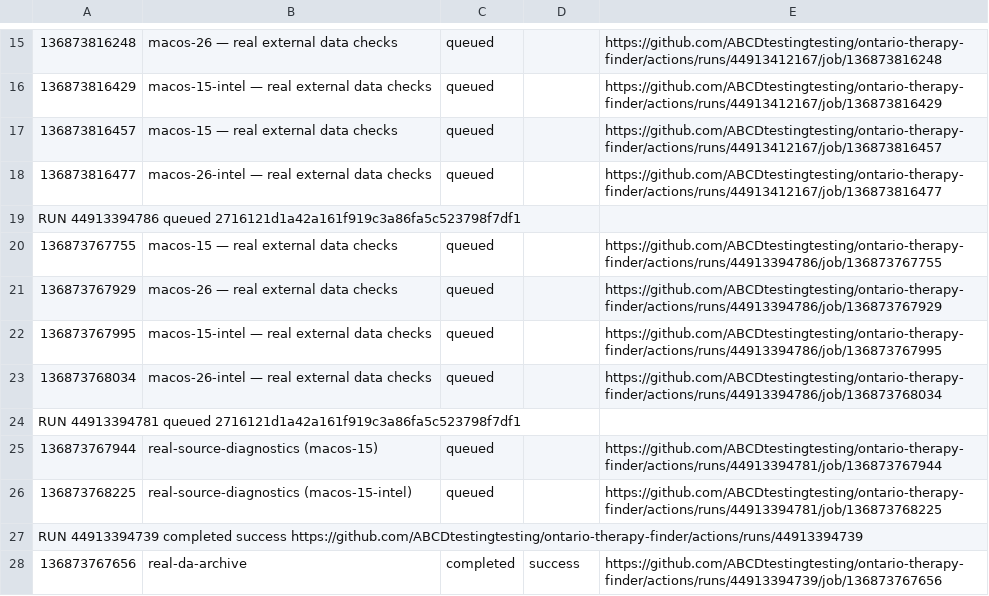
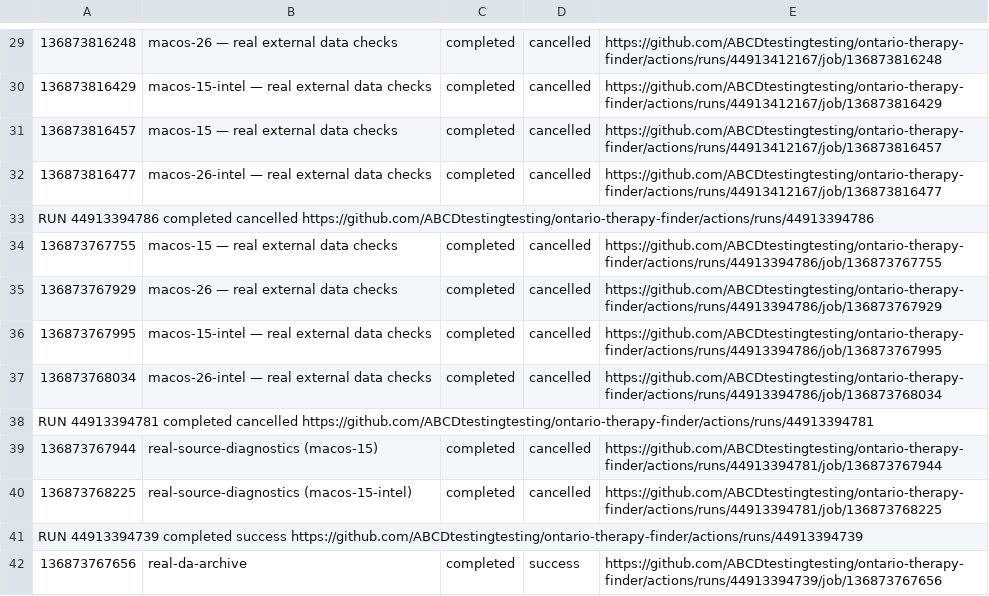
Before and after one commit to ABCDtestingtesting/ontario-therapy-finder, a TSV file: ci-job-index.tsv, drawn as a sheet; only a part is shown, gaps mark what is left out; addresses are those after the commit; the diff covers the shown part only; the diff names each change by its address in the sheet, - before the commit and + after, or states it on an @@ line.

```diff
--- a/ci-job-index.tsv
+++ b/ci-job-index.tsv
-C29:C32: queued
+C29:C32: completed
-D29:D32: (empty)
+D29:D32: cancelled
-A33: RUN 44913394786 queued 2716121d1a42a161f919c3a86fa5c523798f7df1
+A33: RUN 44913394786 completed cancelled https://github.com/ABCDtestingtesting/ontario-therapy-finder/actions/runs/44913394786
-C34:C37: queued
+C34:C37: completed
-D34:D37: (empty)
+D34:D37: cancelled
-A38: RUN 44913394781 queued 2716121d1a42a161f919c3a86fa5c523798f7df1
+A38: RUN 44913394781 completed cancelled https://github.com/ABCDtestingtesting/ontario-therapy-finder/actions/runs/44913394781
-C39:C40: queued
+C39:C40: completed
-D39:D40: (empty)
+D39:D40: cancelled
```
Also changed, not shown: 14 added rows, 19 removed rows and 37 edited cells elsewhere in this file, ci-run-index.tsv.
